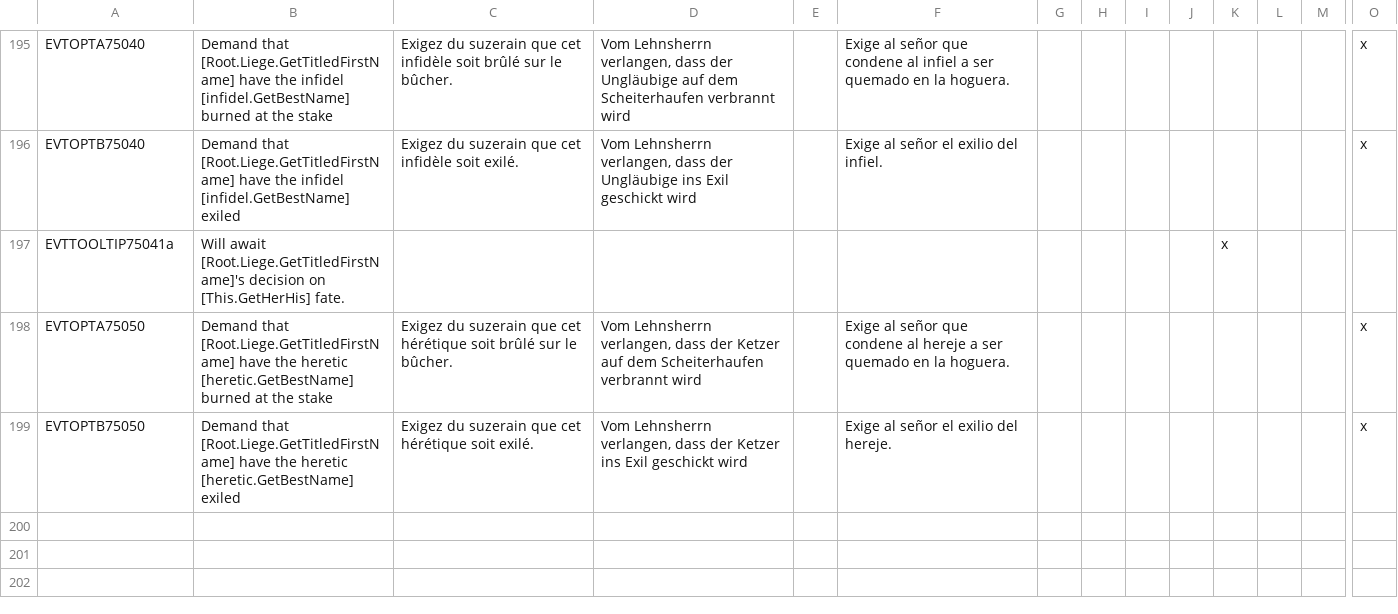
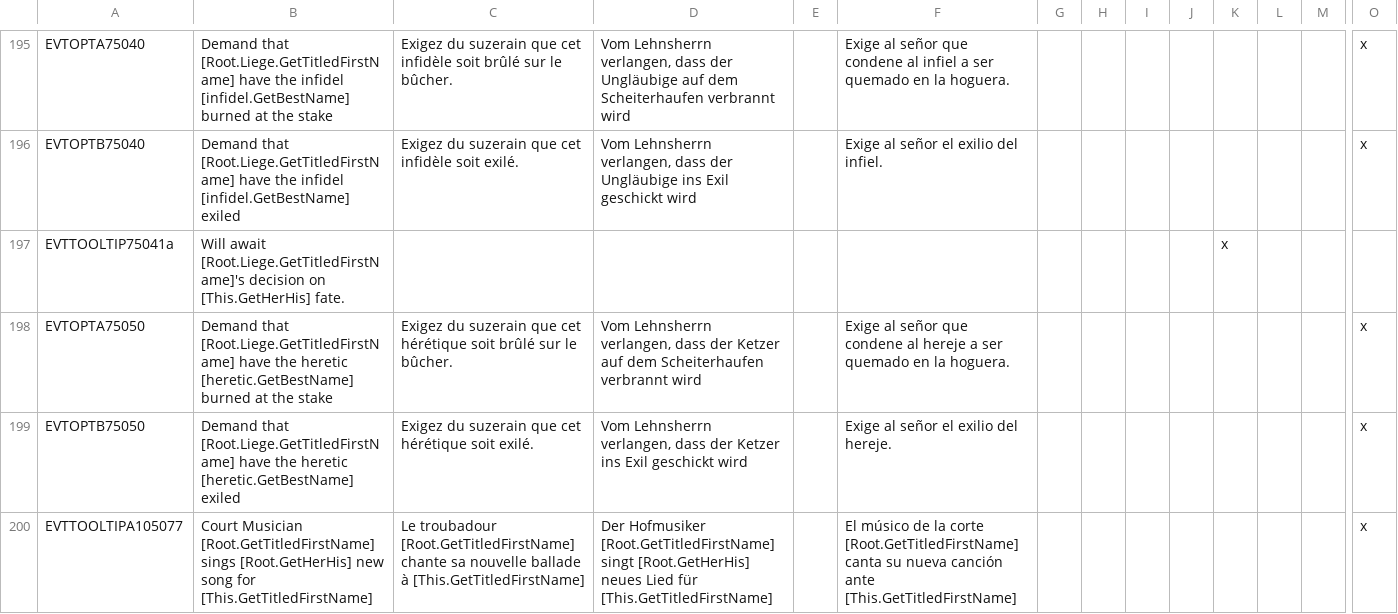
Before and after one commit to Numahr/lux-invicta-repository, a CSV file: localisation/00_misc_localisation_error_fixes.csv, drawn as a sheet; only a part is shown, gaps mark what is left out; rows hold the shown columns only; the diff names each change by its address in the sheet, - before the commit and + after, or states it on an @@ line.

```diff
--- a/localisation/00_misc_localisation_error_fixes.csv
+++ b/localisation/00_misc_localisation_error_fixes.csv
+row 200: EVTTOOLTIPA105077 | Court Musician [Root.GetTitledFirstName] sings [Root.GetHerHis] new song for [This.GetTitledFirstName] | Le troubadour [Root.GetTitledFirstName] chante sa nouvelle ballade à [This.GetTitledFirstName] | Der Hofmusiker [Root.GetTitledFirstName] singt [Root.GetHerHis] neues Lied für [This.GetTitledFirstName] |  | El músico de la corte [Root.GetTitledFirstName] canta su nueva canción ante [This.GetTitledFirstName] |  |  |  |  |  |  |  | x
```
Also changed, not shown: localisation/Zzz_want_to_be_sure_im_the_last_file_the_bloody_thing_reads_exclamationmark.csv, localisation/achievements.csv, 4 other files.
